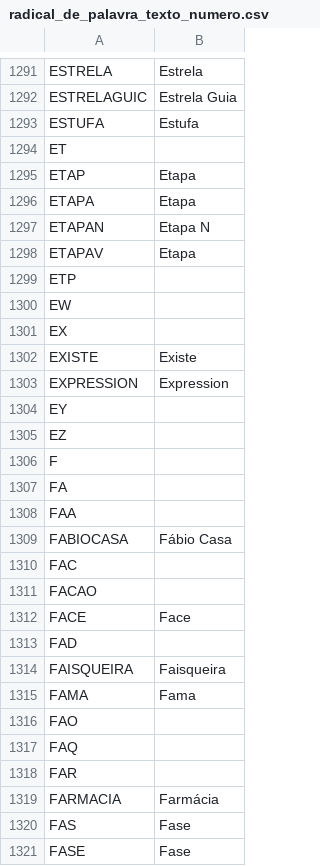
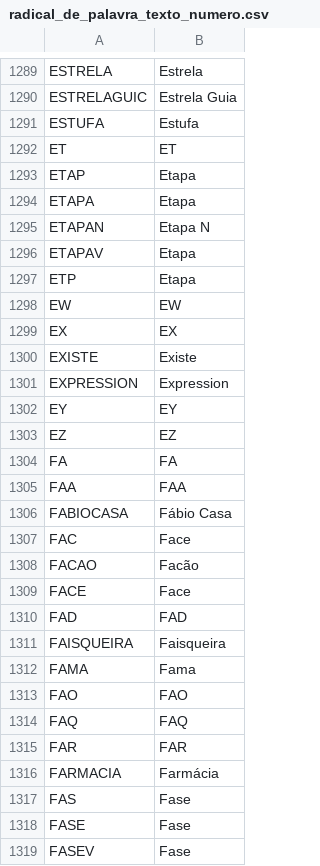
Before and after one commit to santamariense/ibgecnefe2022toosm, a CSV file: dicionarios/dsc_modificador_e_nom_comp_val/radicais_usados_para_desunir_texto_numero/radical_de_palavra_texto_numero.csv, drawn as a sheet; only a part is shown, gaps mark what is left out; the shorter side is filled out with more unchanged rows; the diff covers the shown part only.

```diff
--- a/dicionarios/dsc_modificador_e_nom_comp_val/radicais_usados_para_desunir_texto_numero/radical_de_palavra_texto_numero.csv
+++ b/dicionarios/dsc_modificador_e_nom_comp_val/radicais_usados_para_desunir_texto_numero/radical_de_palavra_texto_numero.csv
@@ -1293,3 +1291,3 @@ ESTRELAGUIC;Estrela Guia
 ESTUFA;Estufa
-ET;
+ET;ET
 ETAP;Etapa
@@ -1298,22 +1296,21 @@ ETAPAN;Etapa N
 ETAPAV;Etapa
-ETP;
-EW;
-EX;
+ETP;Etapa
+EW;EW
+EX;EX
 EXISTE;Existe
 EXPRESSION;Expression
-EY;
-EZ;
-F;
-FA;
-FAA;
+EY;EY
+EZ;EZ
+FA;FA
+FAA;FAA
 FABIOCASA;Fábio Casa
-FAC;
-FACAO;
+FAC;Face
+FACAO;Facão
 FACE;Face
-FAD;
+FAD;FAD
 FAISQUEIRA;Faisqueira
 FAMA;Fama
-FAO;
-FAQ;
-FAR;
+FAO;FAO
+FAQ;FAQ
+FAR;FAR
 FARMACIA;Farmácia
```
Also changed, not shown: 7 removed rows and 52 edited cells elsewhere in this file, 18 other files.
